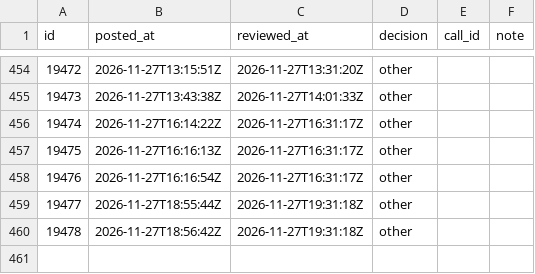
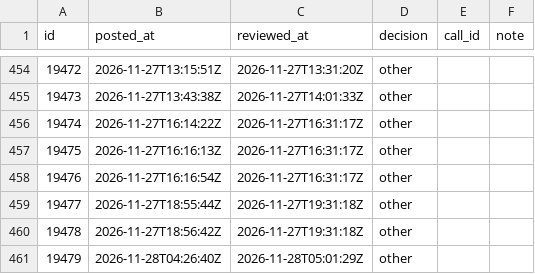
Before and after one commit to viruop/paper-arena, a CSV file: data/akash/telegram_reviewed.csv, drawn as a sheet; only a part is shown, gaps mark what is left out; the diff names each change by its address in the sheet, - before the commit and + after, or states it on an @@ line.

```diff
--- a/data/akash/telegram_reviewed.csv
+++ b/data/akash/telegram_reviewed.csv
+row 461: 19479 | 2026-11-28T04:26:40Z | 2026-11-28T05:01:29Z | other
```
